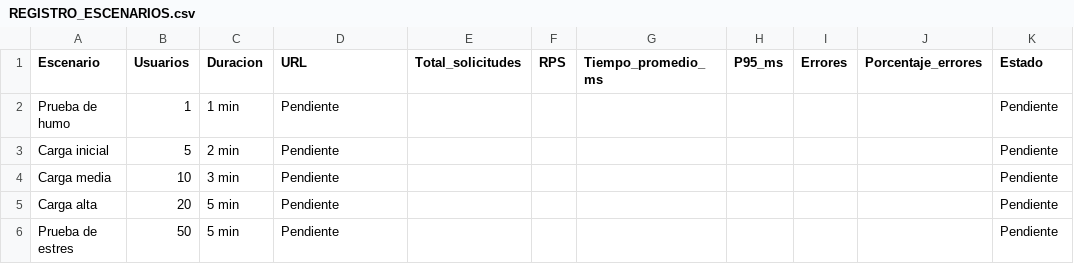
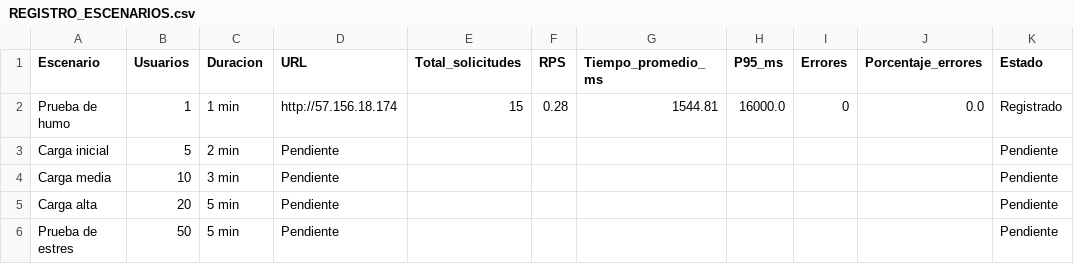
Before and after one commit to sofiamejias25/caribeshop-infra, a CSV file: pruebas/REGISTRO_ESCENARIOS.csv, drawn as a sheet.

Commit message:
Completar pruebas de carga y evidencias de CaribeShop

```diff
--- a/pruebas/REGISTRO_ESCENARIOS.csv
+++ b/pruebas/REGISTRO_ESCENARIOS.csv
@@ -1,3 +1,3 @@
 Escenario,Usuarios,Duracion,URL,Total_solicitudes,RPS,Tiempo_promedio_ms,P95_ms,Errores,Porcentaje_errores,Estado
-Prueba de humo,1,1 min,Pendiente,,,,,,,Pendiente
+Prueba de humo,1,1 min,http://57.156.18.174,15,0.28,1544.81,16000.0,0,0.0,Registrado
 Carga inicial,5,2 min,Pendiente,,,,,,,Pendiente
```
Also changed, not shown: 13 other files.
